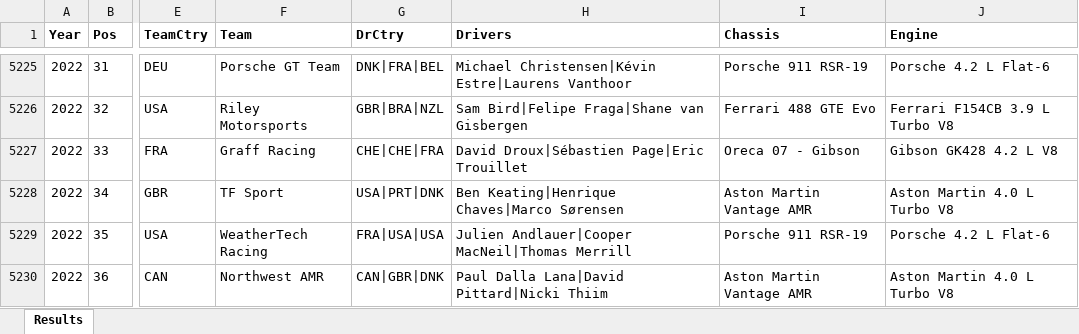
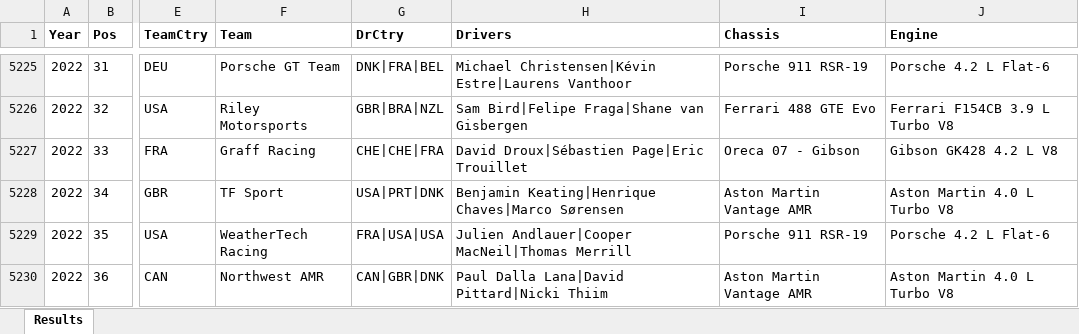
Before and after one commit to gdsotirov/lemans24, an Excel workbook: db/data/results_in.xlsx, sheet Results, drawn as a sheet; only a part is shown, gaps mark what is left out; values as stored, in another font and other column widths than the file's, no borders; conditional formats not drawn; the diff covers the shown part only; the diff names each change by its address in the sheet, - before the commit and + after, or states it on an @@ line.

Commit message:
Correct driver names, chassis and a nationality

```diff
--- a/db/data/results_in.xlsx (sheet Results)
+++ b/db/data/results_in.xlsx (sheet Results)
-H5228 (Drivers): Ben Keating|Henrique Chaves|Marco Sørensen
+H5228 (Drivers): Benjamin Keating|Henrique Chaves|Marco Sørensen
```
Also changed, not shown: 47 edited cells elsewhere in this sheet, 1 other file.
